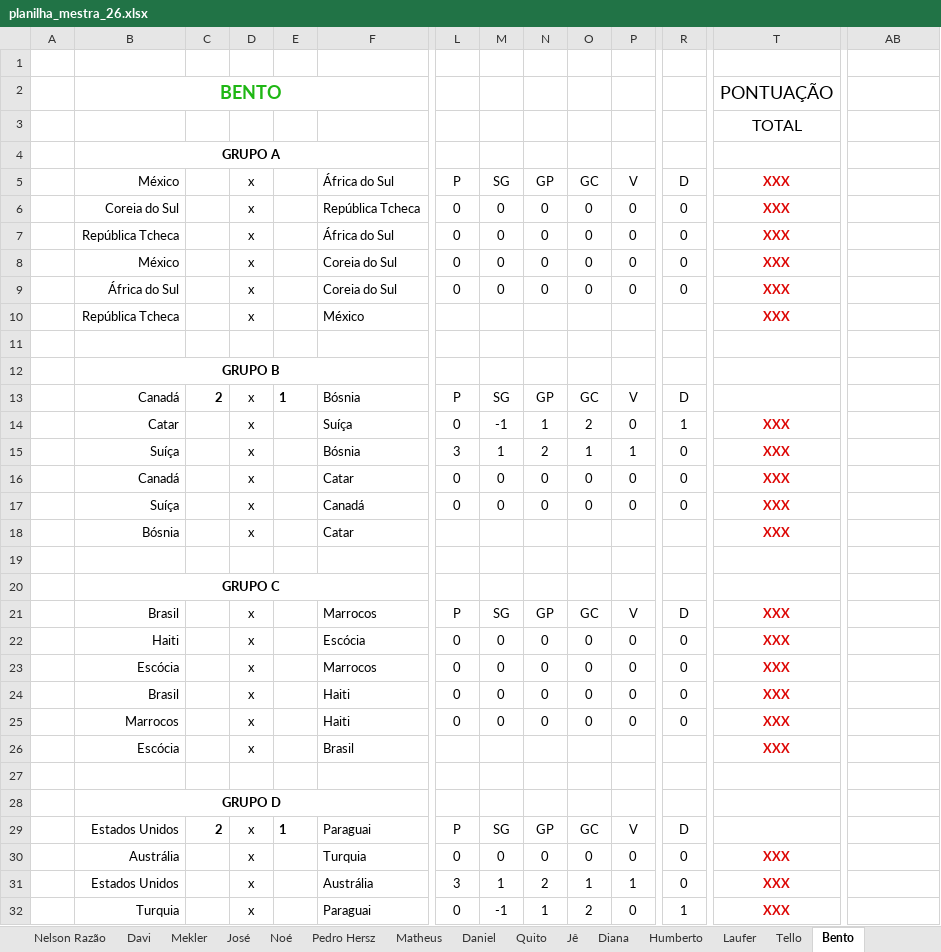
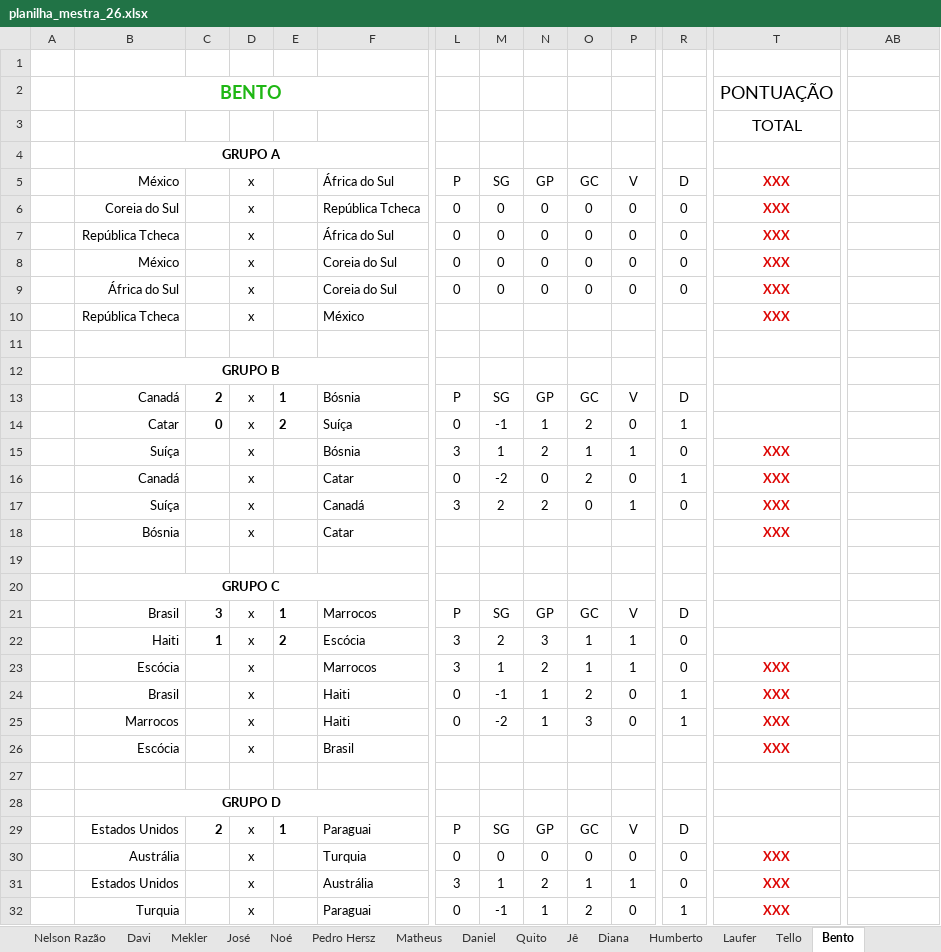
Before and after one commit to dhersz/zebolao26, an Excel workbook: planilha_mestra_26.xlsx, sheet Bento, drawn as a sheet; only a part is shown, gaps mark what is left out; values as stored, in another font and other column widths than the file's, no borders; charts and pictures not drawn; the diff covers the shown part only; the diff names each change by its address in the sheet, - before the commit and + after, or states it on an @@ line.

```diff
--- a/planilha_mestra_26.xlsx (sheet Bento)
+++ b/planilha_mestra_26.xlsx (sheet Bento)
-AB5:AB10 alignment: right
+AB5:AB10 alignment: left
-AB13:AB18 alignment: right
+AB13:AB18 alignment: left
-C14: (empty)
+C14: 0
-E14: (empty)
+E14: 2
-T14: XXX
+T14: (empty)
-M16: 0
+M16: -2
-O16: 0
+O16: 2
-R16: 0
+R16: 1
-L17: 0
+L17: 3
-M17: 0
+M17: 2
-N17: 0
+N17: 2
-P17: 0
+P17: 1
-C21: (empty)
+C21: 3
-E21: (empty)
+E21: 1
-T21:T22: XXX
+T21:T22: (empty)
-AB21:AB26 alignment: right
+AB21:AB26 alignment: left
-C22: (empty)
+C22: 1
-E22: (empty)
+E22: 2
-L22:L23: 0
+L22:L23: 3
-M22: 0
+M22: 2
-N22: 0
+N22: 3
-O22:O23: 0
+O22:O23: 1
-P22:P23: 0
+P22:P23: 1
-M23: 0
+M23: 1
-N23: 0
+N23: 2
-M24: 0
+M24: -1
-N24:N25: 0
+N24:N25: 1
-O24: 0
+O24: 2
-R24:R25: 0
+R24:R25: 1
-M25: 0
+M25: -2
-O25: 0
+O25: 3
-AB29:AB32 alignment: right
+AB29:AB32 alignment: left
```
Also changed, not shown: cell formats elsewhere in this sheet, sheet Humberto, sheet APOSTAS, sheet Nelson Razão, sheet Pedro Hersz, sheet Daniel, sheet Jê, 16 more sheets, charts or pictures.
